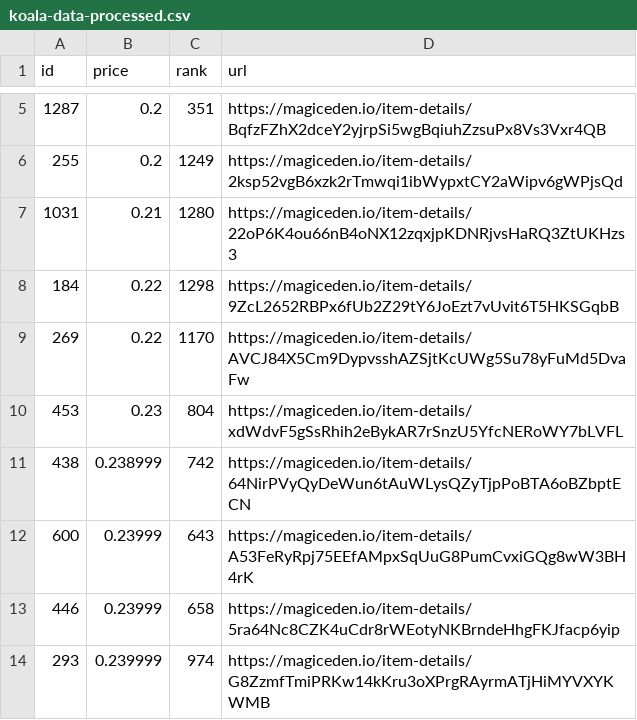
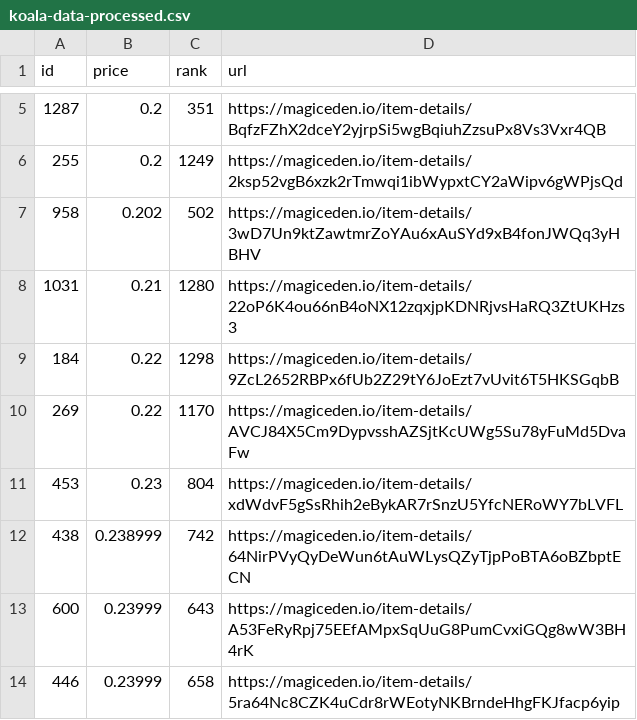
Before and after one commit to braposo/koala-monitor, a CSV file: koala-data-processed.csv, drawn as a sheet; only a part is shown, gaps mark what is left out; the shorter side is filled out with more unchanged rows.

Commit message:
Flat: latest data (2021-11-21T18:14:22.278Z) {   "date": "2021-11-21T18:14:22.278Z",   "files": [     {       "name": "koala-data-processed.csv",       "deltaBytes": 94,       "source": "https://api-mainnet.magiceden.io/rpc/getListedNFTsByQuery?q=%7B%22%24match%22%3A%7B%22collectionSymbol%22%3A%22koala_klubhouse%22%7D%2C%22%24sort%22%3A%7B%22takerAmount%22%3A1%2C%22createdAt%22%3A-1%7D%2C%22%24skip%22%3A0%2C%22%24limit%22%3A5000%7D"     }   ] }

```diff
--- a/koala-data-processed.csv
+++ b/koala-data-processed.csv
@@ -6,2 +6,3 @@ id,price,rank,url
 255,0.2,1249,https://magiceden.io/item-details/2ksp52vgB6xzk2rTmwqi1ibWypxtCY2aWipv6gWPjsQd
+958,0.202,502,https://magiceden.io/item-details/3wD7Un9ktZawtmrZoYAu6xAuSYd9xB4fonJWQq3yHBHV
 1031,0.21,1280,https://magiceden.io/item-details/22oP6K4ou66nB4oNX12zqxjpKDNRjvsHaRQ3ZtUKHzs3
```
